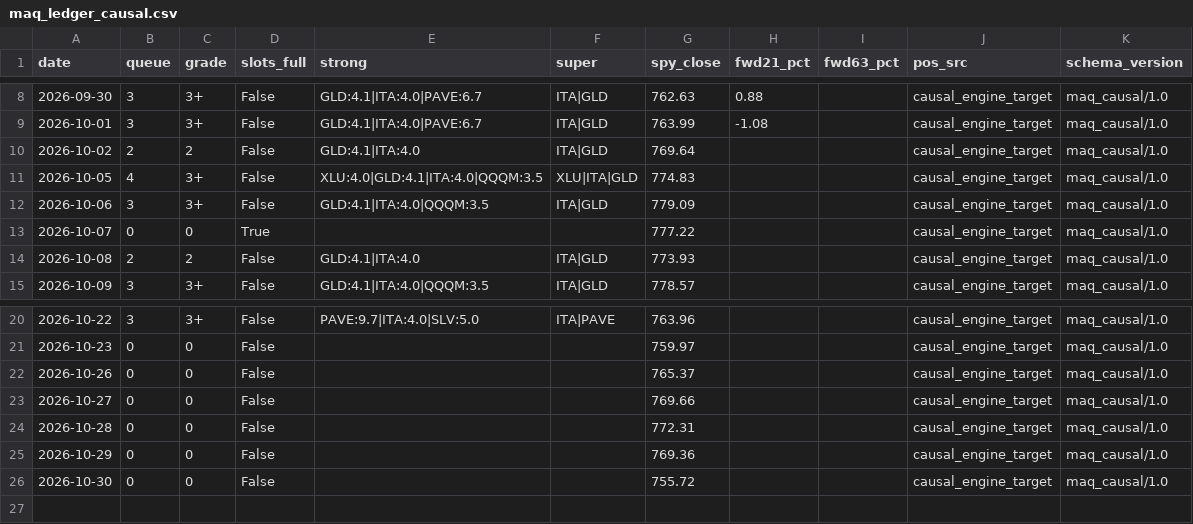
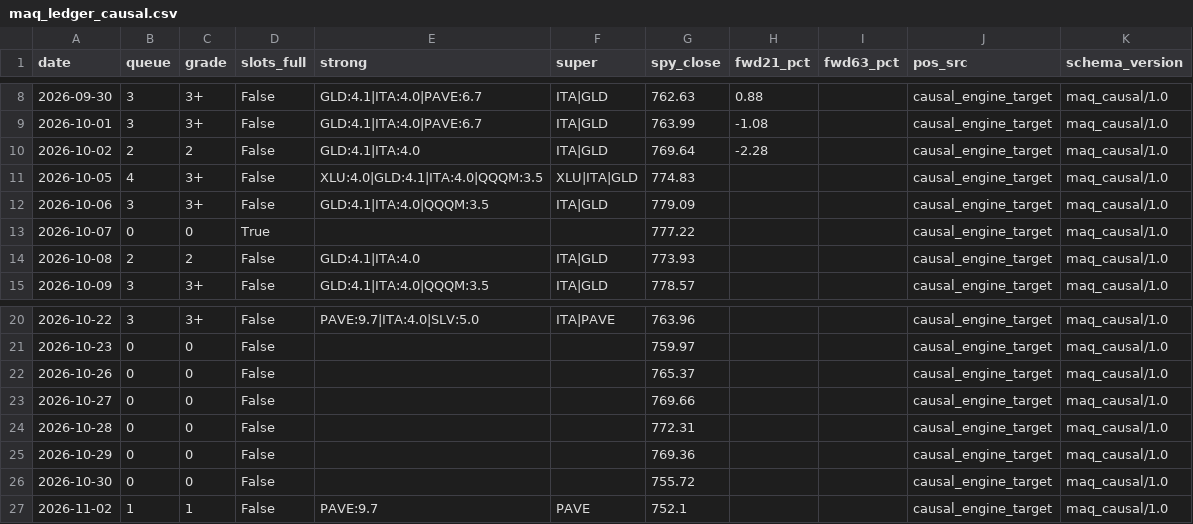
Before and after one commit to daifulee/argus-public-data, a CSV file: maq_ledger_causal.csv, drawn as a sheet; only a part is shown, gaps mark what is left out.

Commit message:
🦅 Brief update: maq_ledger_causal.csv

```diff
--- a/maq_ledger_causal.csv
+++ b/maq_ledger_causal.csv
@@ -9,3 +9,3 @@ date,queue,grade,slots_full,strong,super,spy_close,fwd21_pct,fwd63_pct,pos_src,s
 2026-10-01,3,3+,False,GLD:4.1|ITA:4.0|PAVE:6.7,ITA|GLD,763.99,-1.08,,causal_engine_target,maq_causal/1.0
-2026-10-02,2,2,False,GLD:4.1|ITA:4.0,ITA|GLD,769.64,,,causal_engine_target,maq_causal/1.0
+2026-10-02,2,2,False,GLD:4.1|ITA:4.0,ITA|GLD,769.64,-2.28,,causal_engine_target,maq_causal/1.0
 2026-10-05,4,3+,False,XLU:4.0|GLD:4.1|ITA:4.0|QQQM:3.5,XLU|ITA|GLD,774.83,,,causal_engine_target,maq_causal/1.0
@@ -26 +26,2 @@ date,queue,grade,slots_full,strong,super,spy_close,fwd21_pct,fwd63_pct,pos_src,s
 2026-10-30,0,0,False,,,755.72,,,causal_engine_target,maq_causal/1.0
+2026-11-02,1,1,False,PAVE:9.7,PAVE,752.1,,,causal_engine_target,maq_causal/1.0
```
